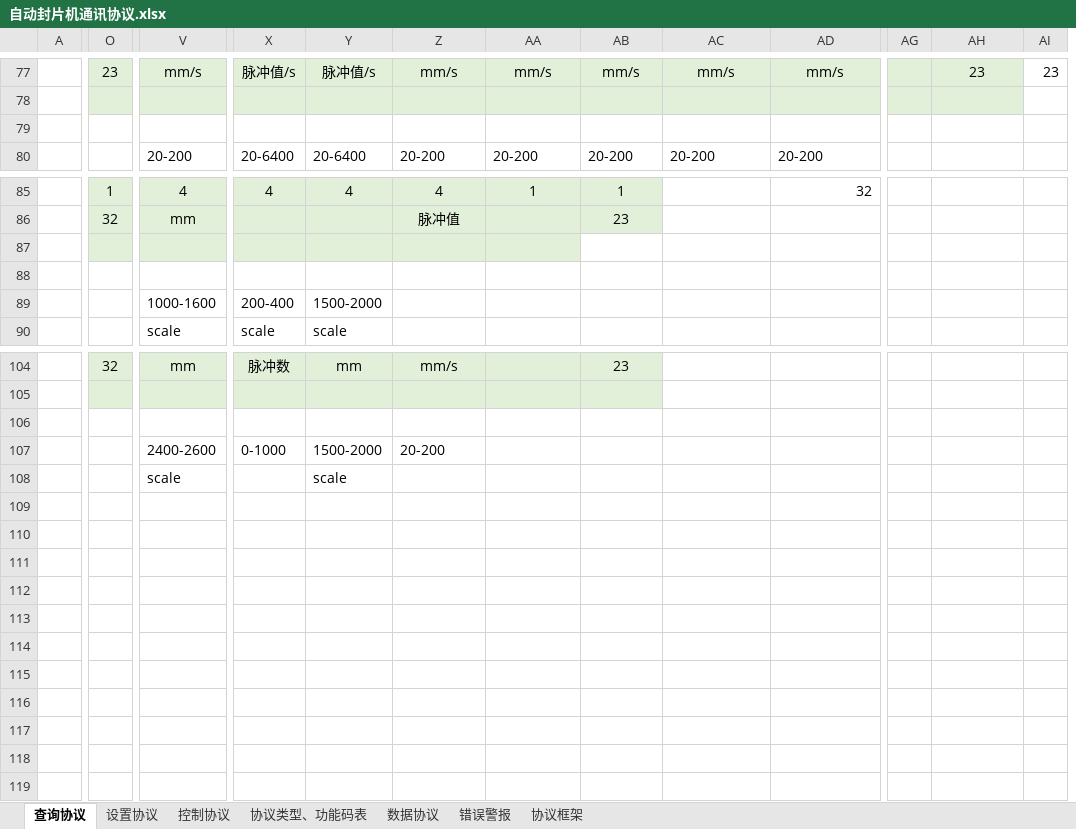
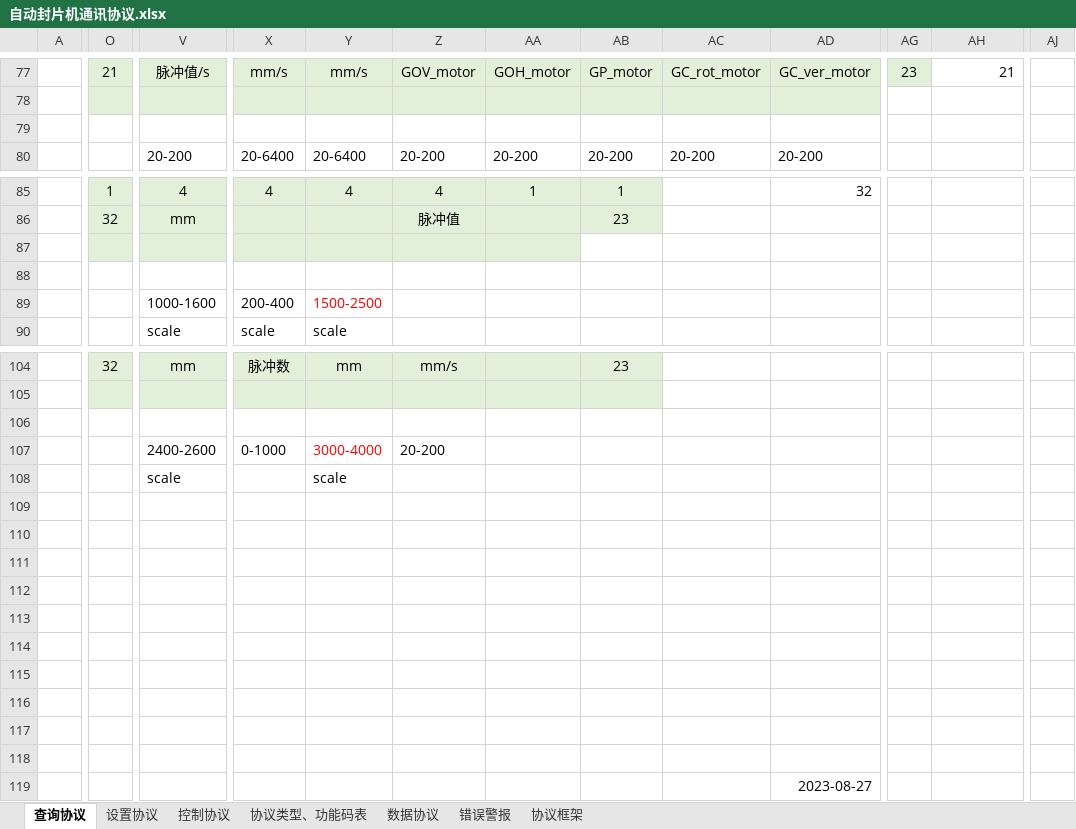
Before and after one commit to Macrobirds/Glass_Package, an Excel workbook: 自动封片机通讯协议.xlsx, sheet 查询协议, drawn as a sheet; only a part is shown, gaps mark what is left out; values as stored, in another font and other column widths than the file's, no borders; removed rows and columns are numbered as before the commit, all else as after; rows hold the shown columns only; the diff covers the shown part only; the diff names each change by its address in the sheet, - before the commit and + after, or states it on an @@ line.

```diff
--- a/自动封片机通讯协议.xlsx (sheet 查询协议)
+++ b/自动封片机通讯协议.xlsx (sheet 查询协议)
-column AI, row 77: 23
+column AJ, empty
-O77: 23
+O77: 21
-V77: mm/s
+V77: 脉冲值/s
-X77: 脉冲值/s
+X77: mm/s
-Y77: 脉冲值/s
+Y77: mm/s
-Z77: mm/s
+Z77: GOV_motor
-AA77: mm/s
+AA77: GOH_motor
-AB77: mm/s
+AB77: GP_motor
-AC77: mm/s
+AC77: GC_rot_motor
-AD77: mm/s
+AD77: GC_ver_motor
-AG77: (empty)
+AG77: 23
-AH77 fill: #E2F0D9
+AH77 fill: none
-AH77: 23
+AH77: 21
-AH77 alignment: center
+AH77 alignment: right
-AG78:AH78 fill: #E2F0D9
+AG78:AH78 fill: none
-Y89: 1500-2000
+Y89: 1500-2500
-Y89 text colour: black
+Y89 text colour: #FF0000
-Y107: 1500-2000
+Y107: 3000-4000
-Y107 text colour: black
+Y107 text colour: #FF0000
+row 109: (empty)
+row 110: (empty)
+row 111: (empty)
+row 112: (empty)
+row 113: (empty)
+row 114: (empty)
+row 115: (empty)
+row 116: (empty)
+row 117: (empty)
+row 118: (empty)
+row 119:  |  |  |  |  |  |  |  |  | 2023-08-27
```
Also changed, not shown: 26 edited cells, cell formats and merged cells elsewhere in this sheet, 41 other files.
